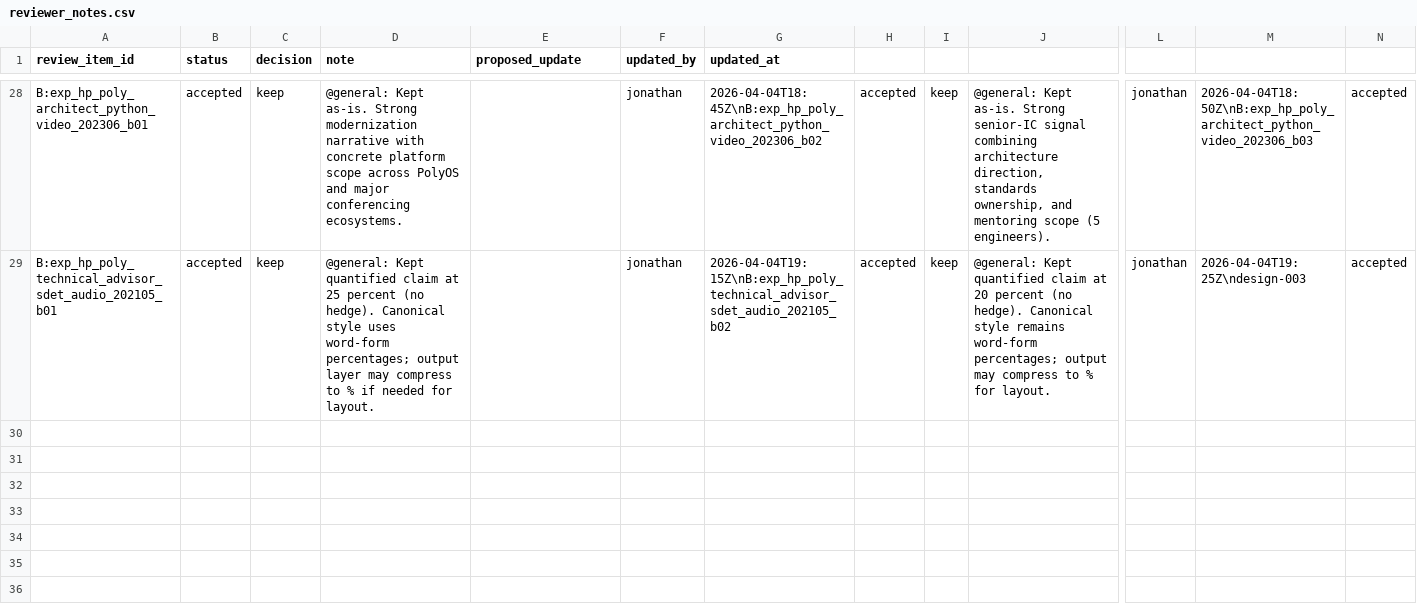
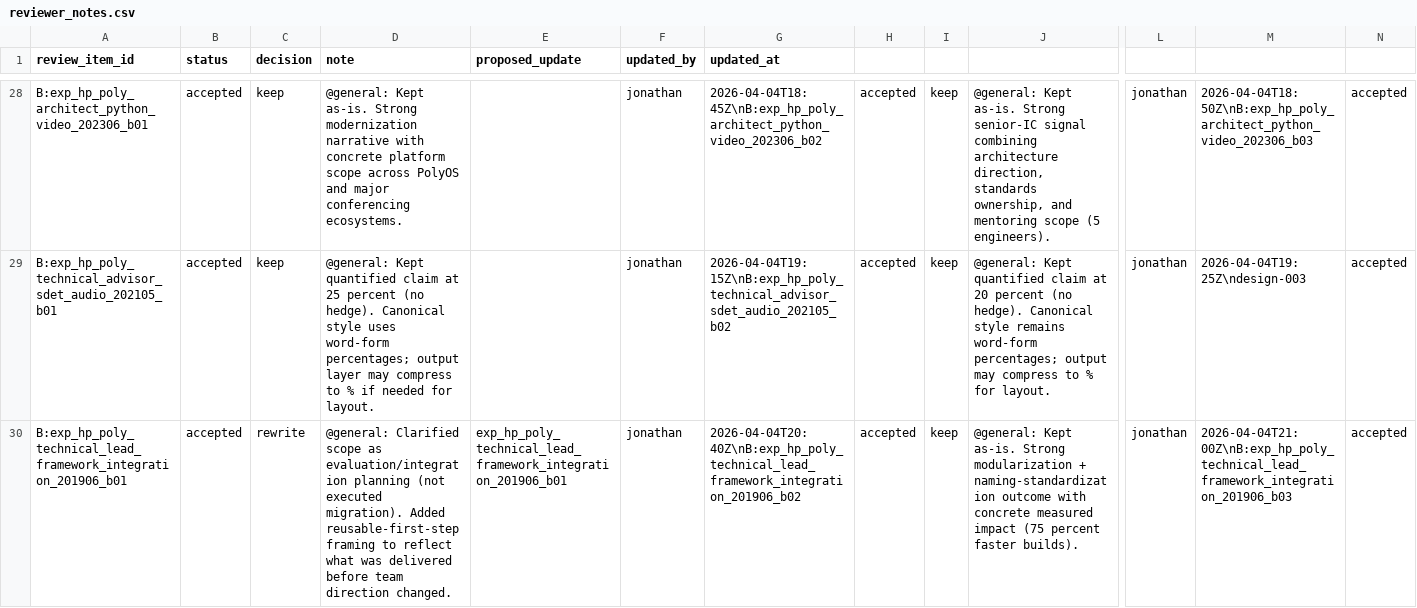
Before and after one commit to jsmithpkp21/resume-tuner, a CSV file: data/review/reviewer_notes.csv, drawn as a sheet; only a part is shown, gaps mark what is left out; rows hold the shown columns only; the diff names each change by its address in the sheet, - before the commit and + after, or states it on an @@ line.

Commit message:
chore(data): record one-by-one bullet review decisions

```diff
--- a/data/review/reviewer_notes.csv
+++ b/data/review/reviewer_notes.csv
+row 30: B:exp_hp_poly_technical_lead_framework_integration_201906_b01 | accepted | rewrite | @general: Clarified scope as evaluation/integration planning (not executed migration). Added reusable-first-step framing to reflect what was delivered before team direction changed. | exp_hp_poly_technical_lead_framework_integration_201906_b01 | jonathan | 2026-04-04T20:40Z\nB:exp_hp_poly_technical_lead_framework_integration_201906_b02 | accepted | keep | @general: Kept as-is. Strong modularization + naming-standardization outcome with concrete measured impact (75 percent faster builds). | jonathan | 2026-04-04T21:00Z\nB:exp_hp_poly_technical_lead_framework_integration_201906_b03 | accepted
```
Also changed, not shown: 1 other file.
